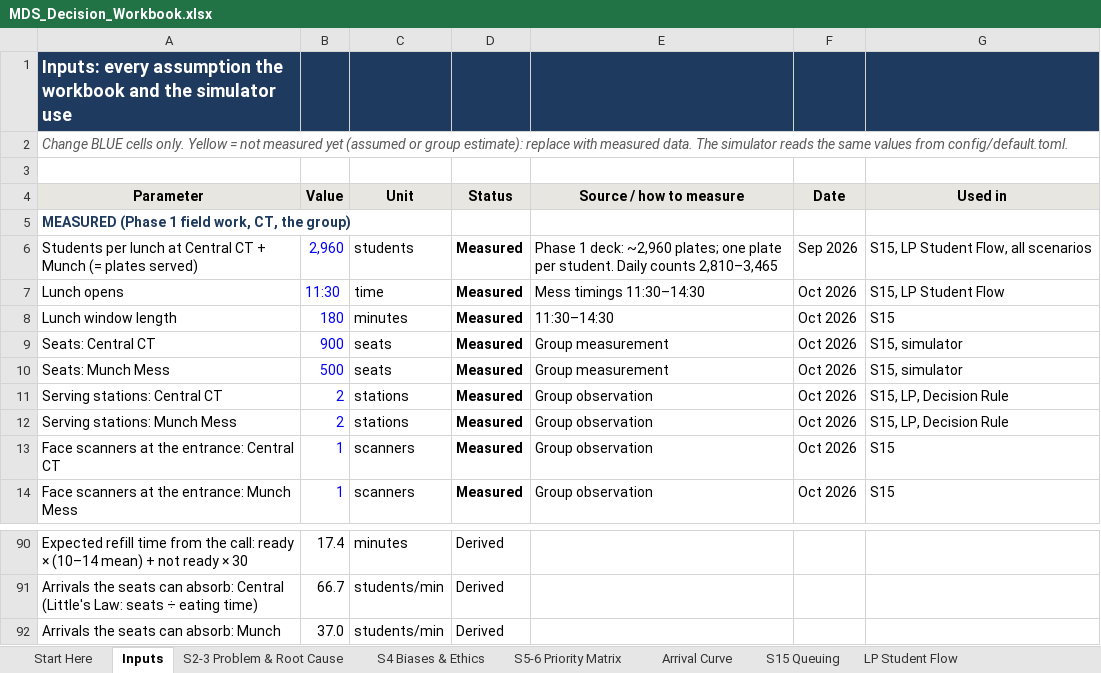
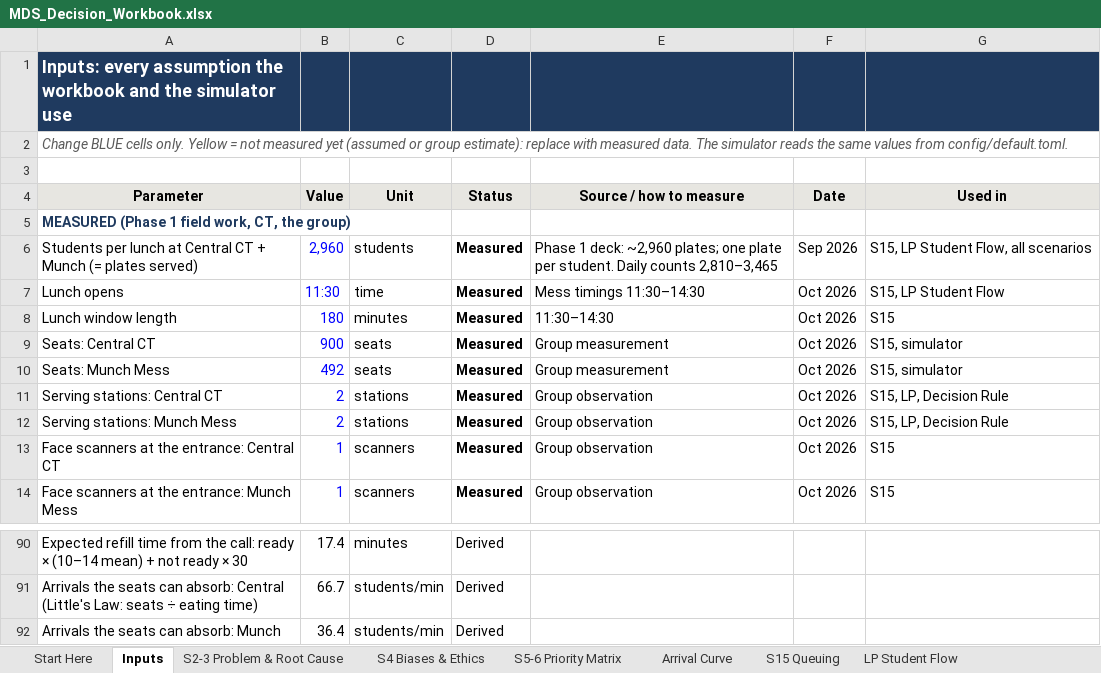
Before and after one commit to mrnotamazing/SmartScan_Mess, an Excel workbook: docs/MDS_Decision_Workbook.xlsx, sheet Inputs, drawn as a sheet; only a part is shown, gaps mark what is left out; values as stored, in another font and other column widths than the file's, no borders; the diff names each change by its address in the sheet, - before the commit and + after, or states it on an @@ line.

```diff
--- a/docs/MDS_Decision_Workbook.xlsx (sheet Inputs)
+++ b/docs/MDS_Decision_Workbook.xlsx (sheet Inputs)
-B10 (Value): 500
+B10 (Value): 492
-B92 (Value): 37.0
+B92 (Value): 36.4
```
Also changed, not shown: sheet S15 Queuing, sheet Simulation Method, sheet Start Here, sheet Data Collection, charts or pictures, 9 other files.
